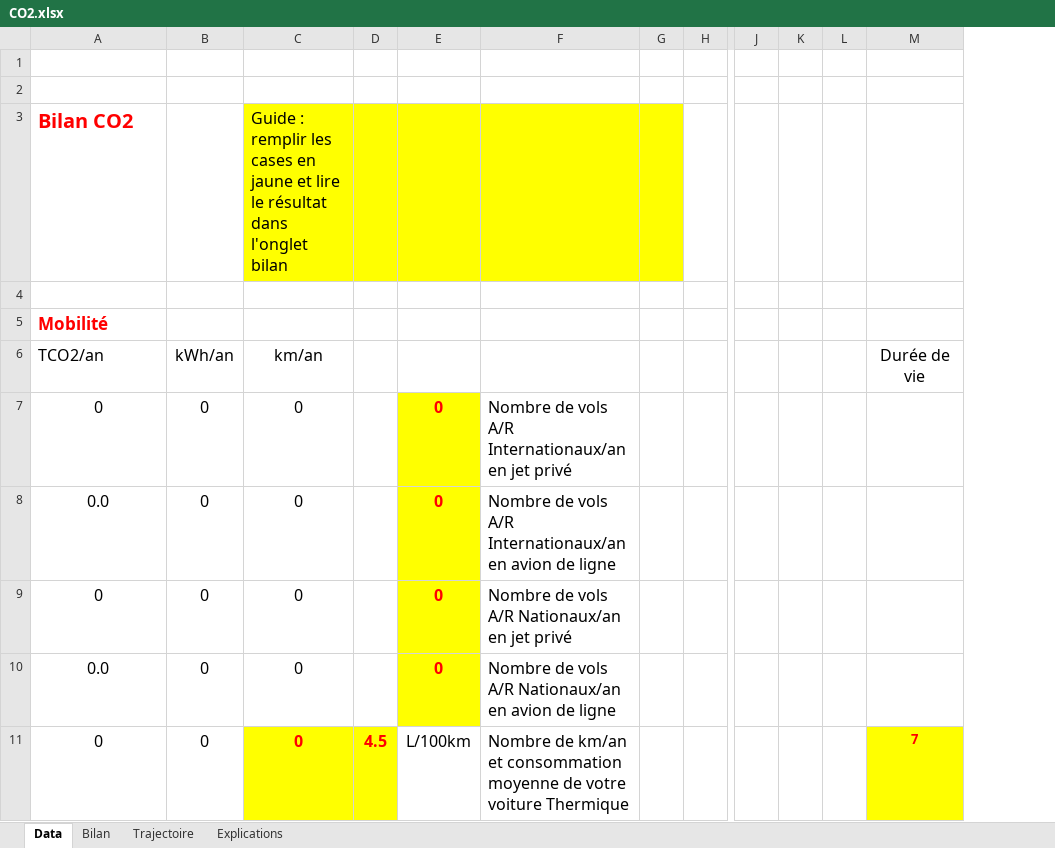
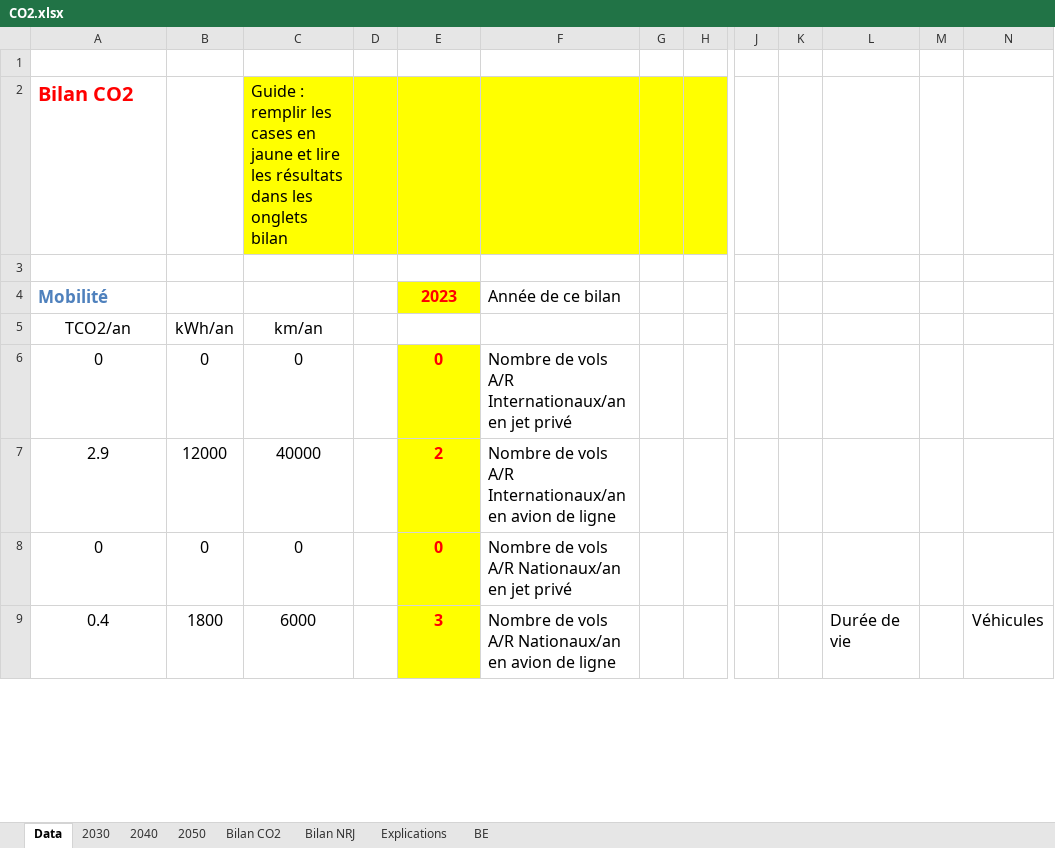
Before and after one commit to vikchaps/Bilan-CO2, an Excel workbook: CO2.xlsx, sheet Data, drawn as a sheet; only a part is shown, gaps mark what is left out; values as stored, in another font and other column widths than the file's, no borders; charts and pictures not drawn; removed rows and columns are numbered as before the commit, all else as after; rows hold the shown columns only; the diff covers the shown part only; the diff names each change by its address in the sheet, - before the commit and + after, or states it on an @@ line.

```diff
--- a/CO2.xlsx (sheet Data)
+++ b/CO2.xlsx (sheet Data)
-sheet tab: Bilan
+sheet tab: Bilan CO2
-sheet tab: Trajectoire
+sheet tab: 2030
+sheet tab: 2040
+sheet tab: 2050
+sheet tab: Bilan NRJ
+sheet tab: BE
-column L, empty
+column M, empty
+column N, empty
+row 2: Bilan CO2 |  | Guide : remplir les cases en jaune et lire les résultats dans les onglets bilan
-row 3: Bilan CO2 |  | Guide : remplir les cases en jaune et lire le résultat dans l'onglet bilan
-row 4: (empty)
-A4 text colour: #FF0000
+A4 text colour: #4F81BD
-E4: (empty)
+E4: 2023
-E4 fill: none
+E4 fill: #FFFF00
-F4: (empty)
+F4: Année de ce bilan
-A5 alignment: left
+A5 alignment: center
-L5: Durée de vie
+L5: (empty)
-row 8: 0.0 | 0 | 0 |  | 0 | Nombre de vols A/R Internationaux/an en avion de ligne
+row 7: 2.9 | 12000 | 40000 |  | 2 | Nombre de vols A/R Internationaux/an en avion de ligne
-row 10: 0.0 | 0 | 0 |  | 0 | Nombre de vols A/R Nationaux/an en avion de ligne
-row 11: 0 | 0 | 0 | 4.5 | L/100km | Nombre de km/an et consommation moyenne de votre voiture Thermique |  |  |  |  |  | 7
+row 9: 0.4 | 1800 | 6000 |  | 3 | Nombre de vols A/R Nationaux/an en avion de ligne |  |  |  |  | Durée de vie |  | Véhicules
```
Also changed, not shown: 14 added rows, 4 removed rows, 11 edited cells and cell formats elsewhere in this sheet, sheet Bilan CO2, sheet Explications, formulas that keep their value, charts or pictures.
